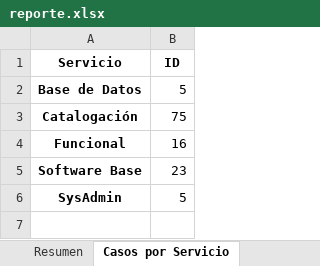
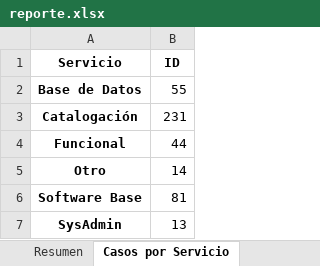
Before and after one commit to daancabo97/Reporte-Automatico, an Excel workbook: salida/reporte.xlsx, sheet Casos por Servicio, drawn as a sheet; values as stored, in another font and other column widths than the file's, no borders; charts and pictures not drawn; addresses are those after the commit; the diff names each change by its address in the sheet, - before the commit and + after, or states it on an @@ line.

Commit message:
ajuste renombre de casos 'Topaz -> Bac'

```diff
--- a/salida/reporte.xlsx (sheet Casos por Servicio)
+++ b/salida/reporte.xlsx (sheet Casos por Servicio)
-B2 (ID): 5
+B2 (ID): 55
-B3 (ID): 75
+B3 (ID): 231
-B4 (ID): 16
+B4 (ID): 44
+row 5: Otro | 14
-B6 (ID): 23
+B6 (ID): 81
-B7 (ID): 5
+B7 (ID): 13
```
Also changed, not shown: sheet Datos Filtrados, sheet Casos Más Demorados, sheet Casos por Ambiente, sheet Casos por Componente, sheet Casos por Persona, sheet Resumen, charts or pictures, 4 other files.
